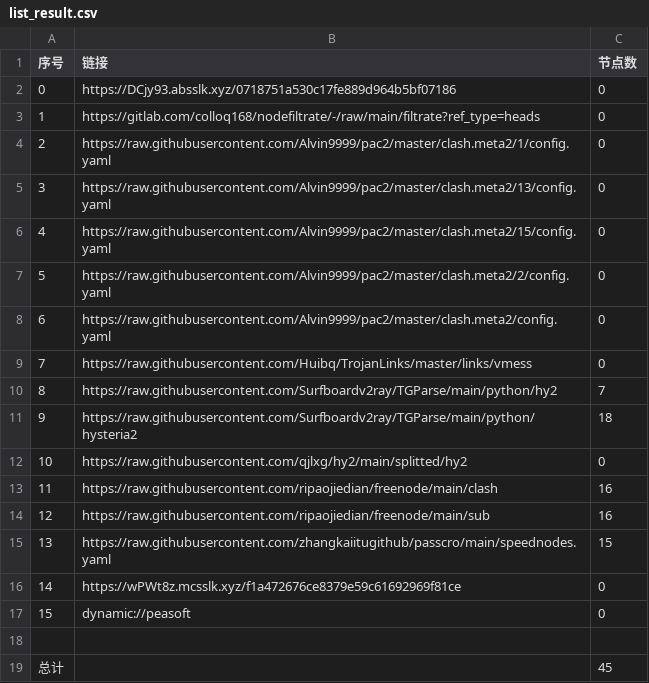
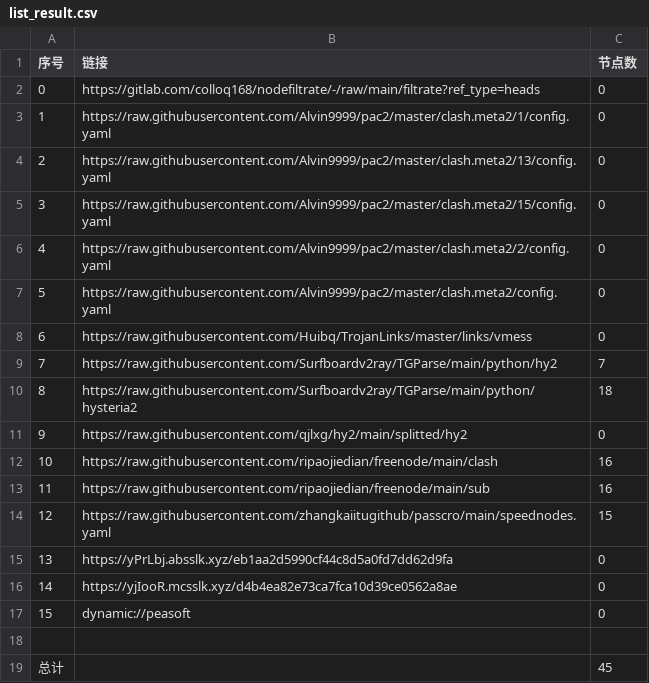
Before and after one commit to tonygyf/AutoMergePublicNodes, a CSV file: list_result.csv, drawn as a sheet; removed rows and columns are numbered as before the commit, all else as after; the diff names each change by its address in the sheet, - before the commit and + after, or states it on an @@ line.

```diff
--- a/list_result.csv
+++ b/list_result.csv
-row 2: 0 | https://DCjy93.absslk.xyz/0718751a530c17fe889d964b5bf07186 | 0
@@ column A (序号) renumbered between rows 2 and 14 @@
+row 15: 13 | https://yPrLbj.absslk.xyz/eb1aa2d5990cf44c8d5a0fd7dd62d9fa | 0
-B16 (链接): https://wPWt8z.mcsslk.xyz/f1a472676ce8379e59c61692969f81ce
+B16 (链接): https://yjIooR.mcsslk.xyz/d4b4ea82e73ca7fca10d39ce0562a8ae
```
Also changed, not shown: 21 other files.
